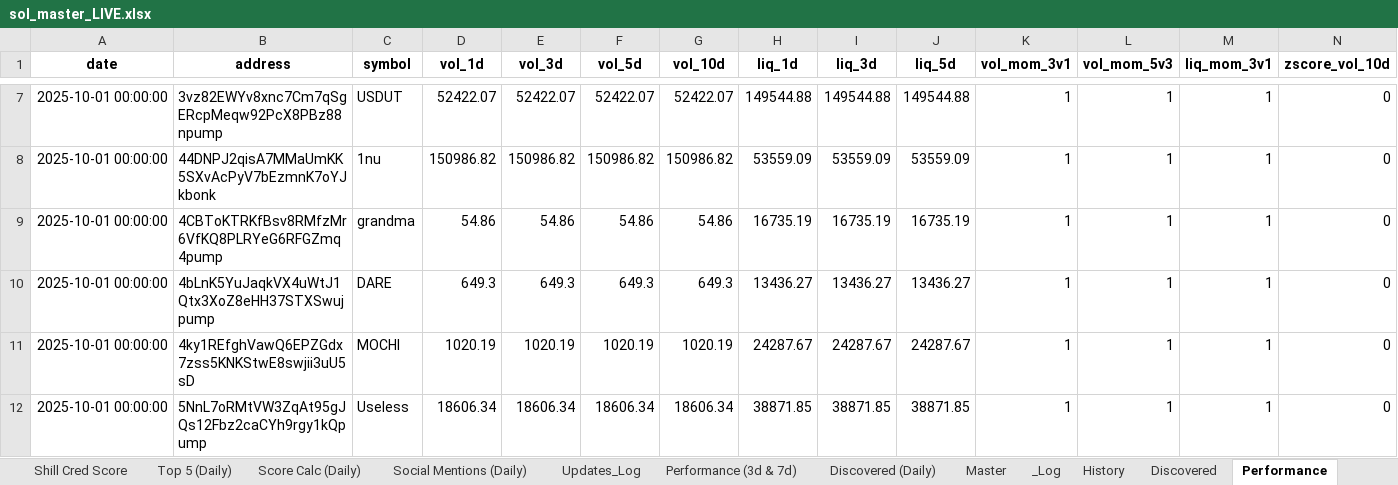
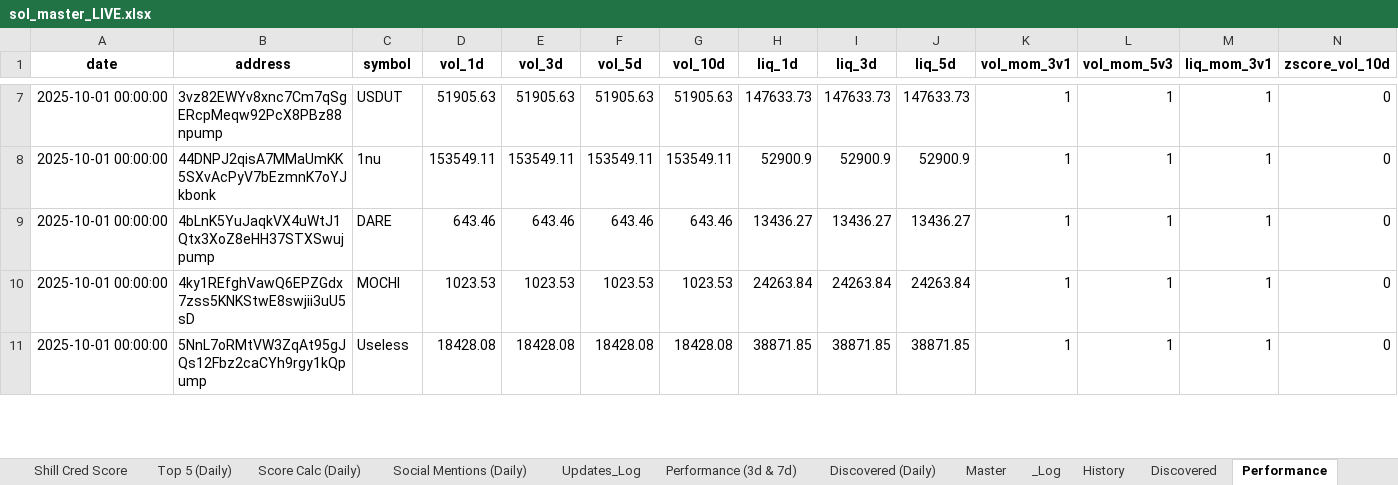
Before and after one commit to stelios5791/sol-reports, an Excel workbook: sol_master_LIVE.xlsx, sheet Performance, drawn as a sheet; only a part is shown, gaps mark what is left out; values as stored, in another font and other column widths than the file's, no borders; removed rows and columns are numbered as before the commit, all else as after; rows hold the shown columns only; the diff covers the shown part only; the diff names each change by its address in the sheet, - before the commit and + after, or states it on an @@ line.

```diff
--- a/sol_master_LIVE.xlsx (sheet Performance)
+++ b/sol_master_LIVE.xlsx (sheet Performance)
-D7 (vol_1d): 52422.07
+D7 (vol_1d): 51905.63
-E7 (vol_3d): 52422.07
+E7 (vol_3d): 51905.63
-F7 (vol_5d): 52422.07
+F7 (vol_5d): 51905.63
-G7 (vol_10d): 52422.07
+G7 (vol_10d): 51905.63
-H7 (liq_1d): 149544.88
+H7 (liq_1d): 147633.73
-I7 (liq_3d): 149544.88
+I7 (liq_3d): 147633.73
-J7 (liq_5d): 149544.88
+J7 (liq_5d): 147633.73
-D8 (vol_1d): 150986.82
+D8 (vol_1d): 153549.11
-E8 (vol_3d): 150986.82
+E8 (vol_3d): 153549.11
-F8 (vol_5d): 150986.82
+F8 (vol_5d): 153549.11
-G8 (vol_10d): 150986.82
+G8 (vol_10d): 153549.11
-H8 (liq_1d): 53559.09
+H8 (liq_1d): 52900.9
-I8 (liq_3d): 53559.09
+I8 (liq_3d): 52900.9
-J8 (liq_5d): 53559.09
+J8 (liq_5d): 52900.9
-row 9: 2025-10-01 00:00:00 | 4CBToKTRKfBsv8RMfzMr6VfKQ8PLRYeG6RFGZmq4pump | grandma | 54.86 | 54.86 | 54.86 | 54.86 | 16735.19 | 16735.19 | 16735.19 | 1 | 1 | 1 | 0
-D9 (vol_1d): 649.3
+D9 (vol_1d): 643.46
-E9 (vol_3d): 649.3
+E9 (vol_3d): 643.46
-F9 (vol_5d): 649.3
+F9 (vol_5d): 643.46
-G9 (vol_10d): 649.3
+G9 (vol_10d): 643.46
-D10 (vol_1d): 1020.19
+D10 (vol_1d): 1023.53
-E10 (vol_3d): 1020.19
+E10 (vol_3d): 1023.53
-F10 (vol_5d): 1020.19
+F10 (vol_5d): 1023.53
-G10 (vol_10d): 1020.19
+G10 (vol_10d): 1023.53
-H10 (liq_1d): 24287.67
+H10 (liq_1d): 24263.84
-I10 (liq_3d): 24287.67
+I10 (liq_3d): 24263.84
-J10 (liq_5d): 24287.67
+J10 (liq_5d): 24263.84
-D11 (vol_1d): 18606.34
+D11 (vol_1d): 18428.08
-E11 (vol_3d): 18606.34
+E11 (vol_3d): 18428.08
-F11 (vol_5d): 18606.34
+F11 (vol_5d): 18428.08
-G11 (vol_10d): 18606.34
+G11 (vol_10d): 18428.08
```
Also changed, not shown: 1 added row and 215 edited cells elsewhere in this sheet, sheet Master, sheet Radar Active (Daily), sheet History, 2 other files.
